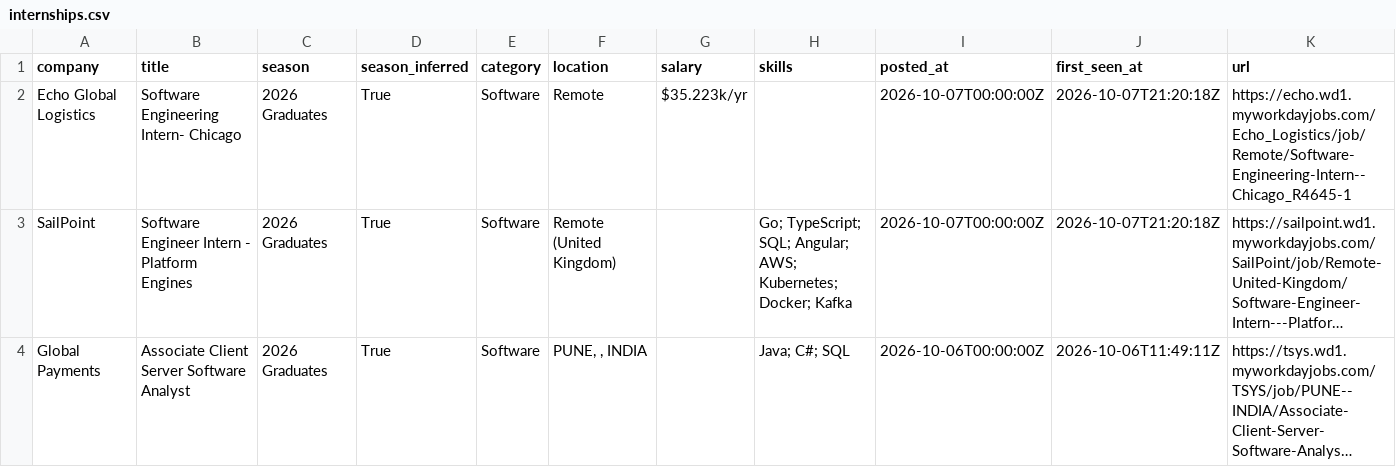
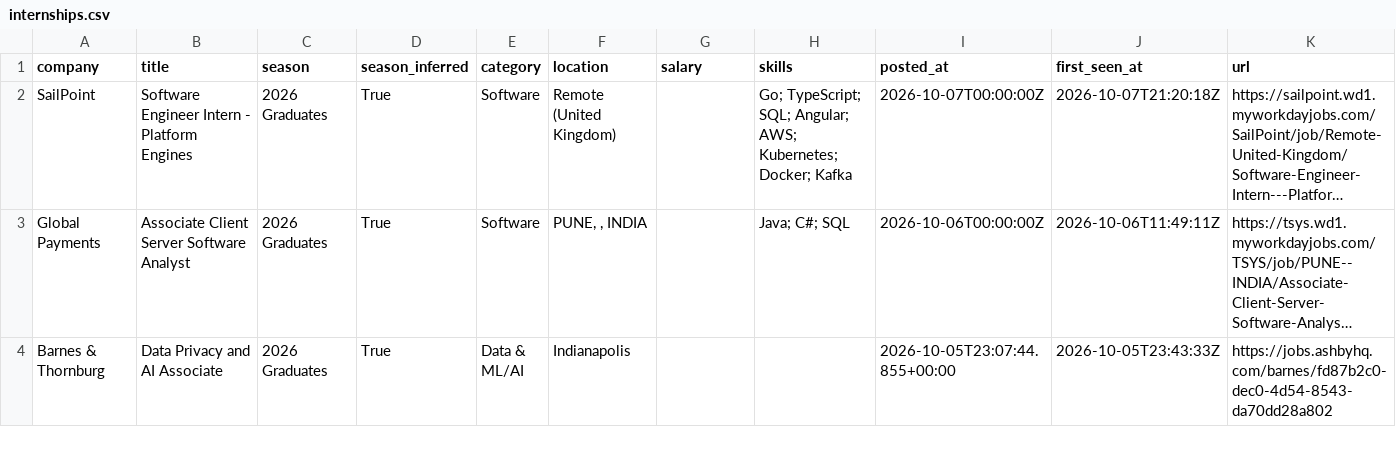
Before and after one commit to Smeerdev/Job-finder-agent, a CSV file: data/internships.csv, drawn as a sheet; only a part is shown; the shorter side is filled out with more unchanged rows; long unchanged cells end in …; the diff names each change by its address in the sheet, - before the commit and + after, or states it on an @@ line.

Commit message:
chore: update internships (2026-10-08 01:35 UTC)

```diff
--- a/data/internships.csv
+++ b/data/internships.csv
-row 2: Echo Global Logistics | Software Engineering Intern- Chicago | 2026 Graduates | True | Software | Remote | $35.223k/yr |  | 2026-10-07T00:00:00Z | 2026-10-07T21:20:18Z | https://echo.wd1.myworkdayjobs.com/Echo_Logistics/job/Remote/Software-Engineering-Intern--Chicago_R4645-1
```
Also changed, not shown: 11 other files.
